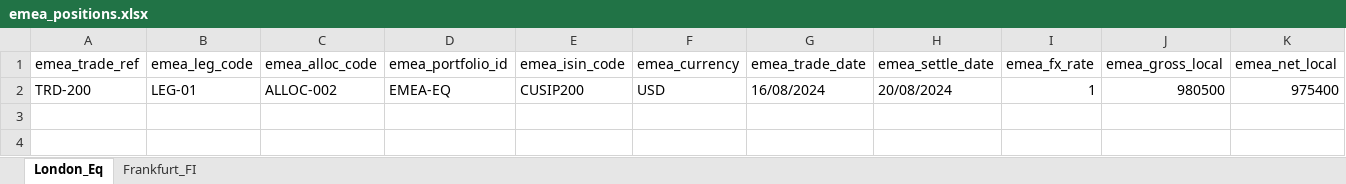
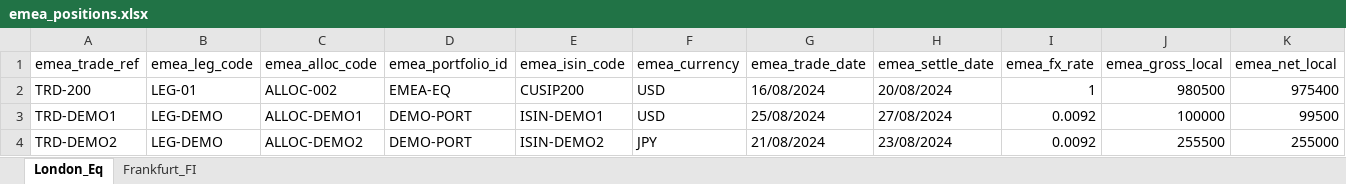
Before and after one commit to kleash/recon-platform, an Excel workbook: examples/integration-harness/src/main/resources/data/global-multi-asset/emea_positions.xlsx, sheet London_Eq, drawn as a sheet; only a part is shown; values as stored, in another font and other column widths than the file's, no borders; rows hold the shown columns only; the diff names each change by its address in the sheet, - before the commit and + after, or states it on an @@ line.

Commit message:
feat: expand global multi-asset fixtures with matched scenarios

```diff
--- a/examples/integration-harness/src/main/resources/data/global-multi-asset/emea_positions.xlsx (sheet London_Eq)
+++ b/examples/integration-harness/src/main/resources/data/global-multi-asset/emea_positions.xlsx (sheet London_Eq)
+row 3: TRD-DEMO1 | LEG-DEMO | ALLOC-DEMO1 | DEMO-PORT | ISIN-DEMO1 | USD | 25/08/2024 | 27/08/2024 | 0.0092 | 100000 | 99500
+row 4: TRD-DEMO2 | LEG-DEMO | ALLOC-DEMO2 | DEMO-PORT | ISIN-DEMO2 | JPY | 21/08/2024 | 23/08/2024 | 0.0092 | 255500 | 255000
```
Also changed, not shown: examples/integration-harness/src/main/resources/data/global-multi-asset/apac_positions.xlsx, examples/integration-harness/src/main/resources/data/global-multi-asset/global_master.xlsx, 3 other files.
